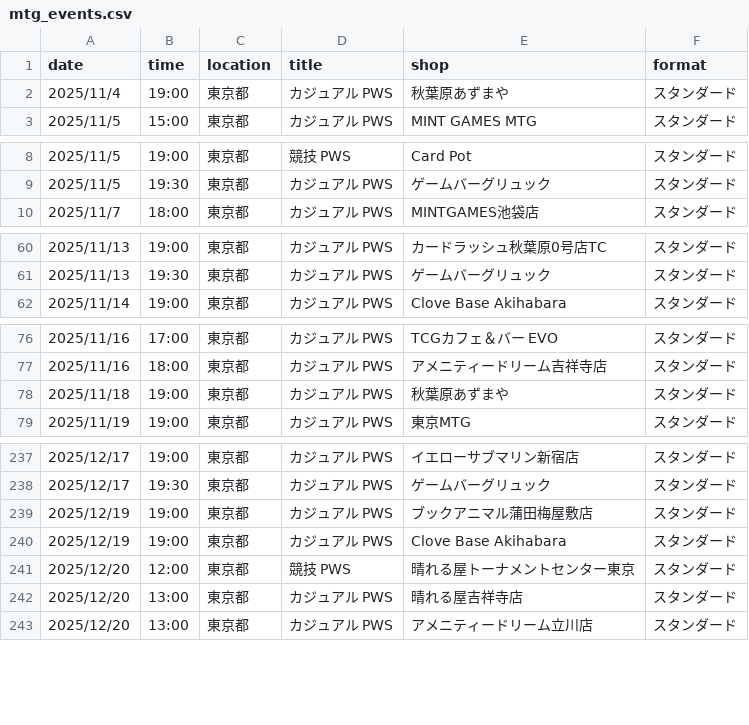
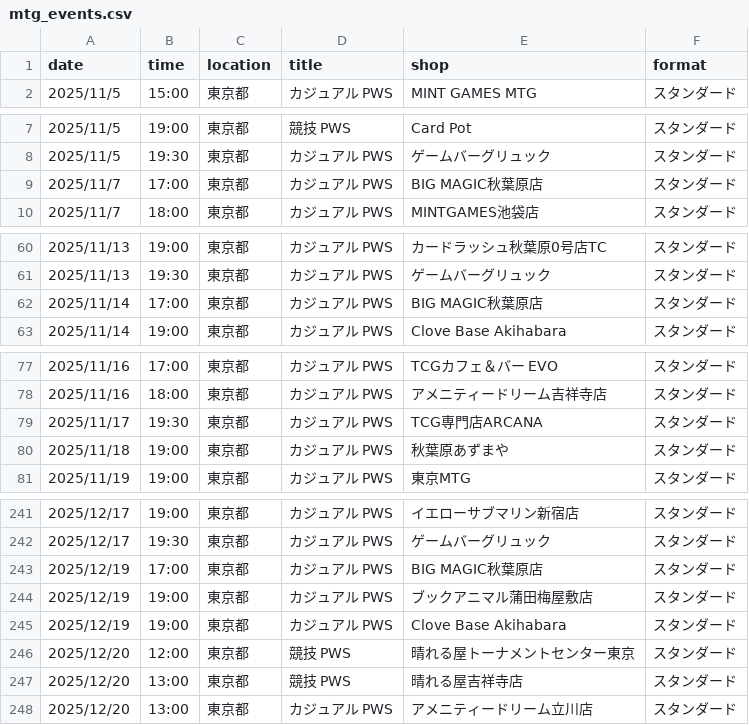
Before and after one commit to wakame1367/mtg_official_event_scraper, a CSV file: mtg_events.csv, drawn as a sheet; only a part is shown, gaps mark what is left out; the diff covers the shown part only.

Commit message:
docs: Auto-update MTG events calendar [skip ci] 9ed999b9b4177d3915394fd37ac54a7e7030161e

```diff
--- a/mtg_events.csv
+++ b/mtg_events.csv
@@ -1,3 +1,2 @@
 date,time,location,title,shop,format
-2025/11/4,19:00,東京都,カジュアル PWS,秋葉原あずまや,スタンダード
 2025/11/5,15:00,東京都,カジュアル PWS,MINT GAMES MTG,スタンダード
@@ -9,2 +8,3 @@
 2025/11/5,19:30,東京都,カジュアル PWS,ゲームバーグリュック,スタンダード
+2025/11/7,17:00,東京都,カジュアル PWS,BIG MAGIC秋葉原店,スタンダード
 2025/11/7,18:00,東京都,カジュアル PWS,MINTGAMES池袋店,スタンダード
@@ -61,2 +61,3 @@
 2025/11/13,19:30,東京都,カジュアル PWS,ゲームバーグリュック,スタンダード
+2025/11/14,17:00,東京都,カジュアル PWS,BIG MAGIC秋葉原店,スタンダード
 2025/11/14,19:00,東京都,カジュアル PWS,Clove Base Akihabara,スタンダード
@@ -77,2 +78,3 @@
 2025/11/16,18:00,東京都,カジュアル PWS,アメニティードリーム吉祥寺店,スタンダード
+2025/11/17,19:30,東京都,カジュアル PWS,TCG専門店ARCANA,スタンダード
 2025/11/18,19:00,東京都,カジュアル PWS,秋葉原あずまや,スタンダード
@@ -238,2 +242,3 @@
 2025/12/17,19:30,東京都,カジュアル PWS,ゲームバーグリュック,スタンダード
+2025/12/19,17:00,東京都,カジュアル PWS,BIG MAGIC秋葉原店,スタンダード
 2025/12/19,19:00,東京都,カジュアル PWS,ブックアニマル蒲田梅屋敷店,スタンダード
@@ -241,3 +246,3 @@
 2025/12/20,12:00,東京都,競技 PWS,晴れる屋トーナメントセンター東京,スタンダード
-2025/12/20,13:00,東京都,カジュアル PWS,晴れる屋吉祥寺店,スタンダード
+2025/12/20,13:00,東京都,競技 PWS,晴れる屋吉祥寺店,スタンダード
 2025/12/20,13:00,東京都,カジュアル PWS,アメニティードリーム立川店,スタンダード
```
Also changed, not shown: 5 added rows, 3 removed rows and 2 edited cells elsewhere in this file, mtg_events_latest.csv, 2 other files.
